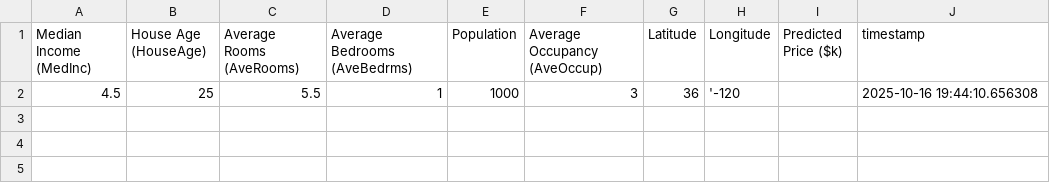
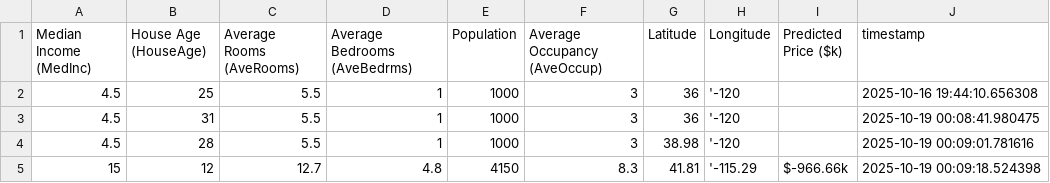
Before and after one commit to silvaxxx1/SAIR, a CSV file: Regression/.gradio/flagged/dataset1.csv, drawn as a sheet; the diff names each change by its address in the sheet, - before the commit and + after, or states it on an @@ line.

```diff
--- a/Regression/.gradio/flagged/dataset1.csv
+++ b/Regression/.gradio/flagged/dataset1.csv
+row 3: 4.5 | 31 | 5.5 | 1 | 1000 | 3 | 36 | '-120 |  | 2025-10-19 00:08:41.980475
+row 4: 4.5 | 28 | 5.5 | 1 | 1000 | 3 | 38.98 | '-120 |  | 2025-10-19 00:09:01.781616
+row 5: 15 | 12 | 12.7 | 4.8 | 4150 | 8.3 | 41.81 | '-115.29 | $-966.66k | 2025-10-19 00:09:18.524398
```
Also changed, not shown: 3 other files.
